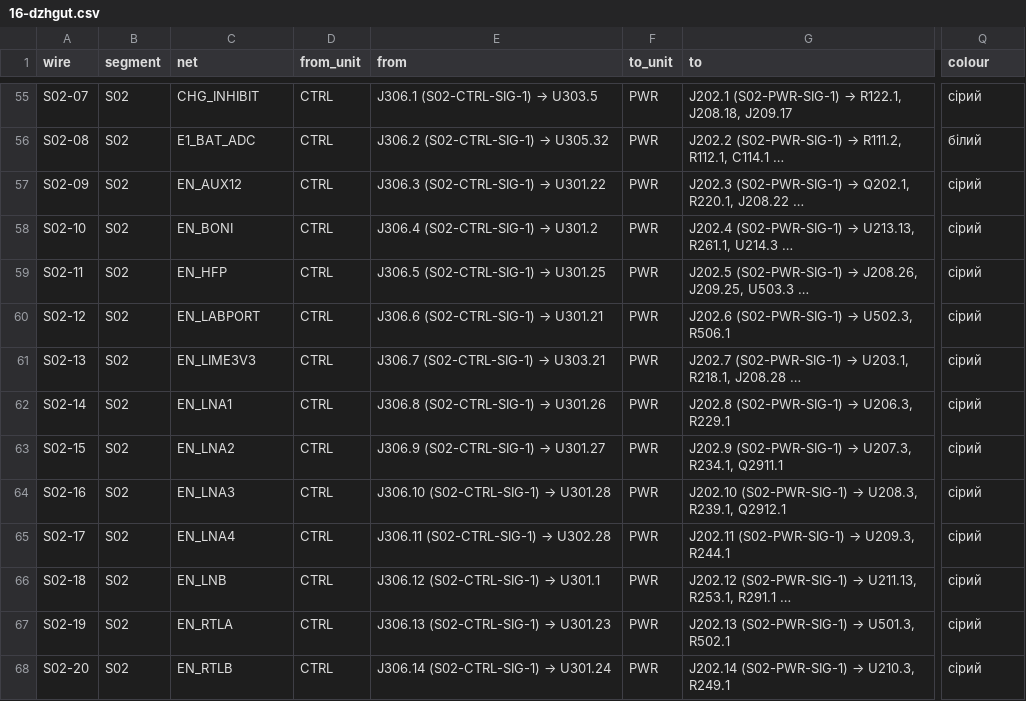
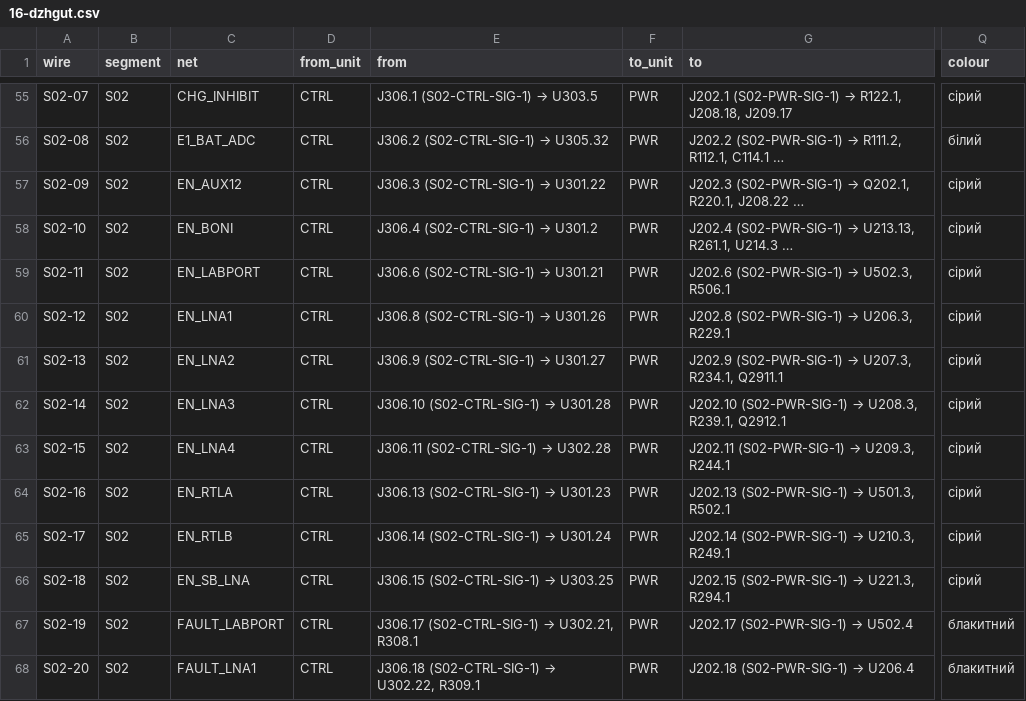
Before and after one commit to lizbeth307/lizbeth307, a CSV file: sat-receiver-audit/build/16-dzhgut.csv, drawn as a sheet; only a part is shown, gaps mark what is left out; the diff covers the shown part only; the diff names each change by its address in the sheet, - before the commit and + after, or states it on an @@ line.

```diff
--- a/sat-receiver-audit/build/16-dzhgut.csv
+++ b/sat-receiver-audit/build/16-dzhgut.csv
-C59 (net): EN_HFP
+C59 (net): EN_LABPORT
@@ E59 (from): J306.5 (S02-CTRL-SIG-1) → U301.25 → J306.6 (S02-CTRL-SIG-1) → U301.21 @@
@@ G59 (to): J202.5 (S02-PWR-SIG-1) → J208.26, J209.25, U503.3 … → J202.6 (S02-PWR-SIG-1) → U502.3, R506.1 @@
-C60 (net): EN_LABPORT
+C60 (net): EN_LNA1
@@ E60 (from): J306.6 (S02-CTRL-SIG-1) → U301.21 → J306.8 (S02-CTRL-SIG-1) → U301.26 @@
@@ G60 (to): J202.6 (S02-PWR-SIG-1) → U502.3, R506.1 → J202.8 (S02-PWR-SIG-1) → U206.3, R229.1 @@
-C61 (net): EN_LIME3V3
+C61 (net): EN_LNA2
@@ E61 (from): J306.7 (S02-CTRL-SIG-1) → U303.21 → J306.9 (S02-CTRL-SIG-1) → U301.27 @@
@@ G61 (to): J202.7 (S02-PWR-SIG-1) → U203.1, R218.1, J208.28 … → J202.9 (S02-PWR-SIG-1) → U207.3, R234.1, Q2911.1 @@
-C62 (net): EN_LNA1
+C62 (net): EN_LNA3
@@ E62 (from): J306.8 (S02-CTRL-SIG-1) → U301.26 → J306.10 (S02-CTRL-SIG-1) → U301.28 @@
@@ G62 (to): J202.8 (S02-PWR-SIG-1) → U206.3, R229.1 → J202.10 (S02-PWR-SIG-1) → U208.3, R239.1, Q2912.1 @@
-C63 (net): EN_LNA2
+C63 (net): EN_LNA4
@@ E63 (from): J306.9 (S02-CTRL-SIG-1) → U301.27 → J306.11 (S02-CTRL-SIG-1) → U302.28 @@
@@ G63 (to): J202.9 (S02-PWR-SIG-1) → U207.3, R234.1, Q2911.1 → J202.11 (S02-PWR-SIG-1) → U209.3, R244.1 @@
-C64 (net): EN_LNA3
+C64 (net): EN_RTLA
@@ E64 (from): J306.10 (S02-CTRL-SIG-1) → U301.28 → J306.13 (S02-CTRL-SIG-1) → U301.23 @@
@@ G64 (to): J202.10 (S02-PWR-SIG-1) → U208.3, R239.1, Q2912.1 → J202.13 (S02-PWR-SIG-1) → U501.3, R502.1 @@
-C65 (net): EN_LNA4
+C65 (net): EN_RTLB
@@ E65 (from): J306.11 (S02-CTRL-SIG-1) → U302.28 → J306.14 (S02-CTRL-SIG-1) → U301.24 @@
@@ G65 (to): J202.11 (S02-PWR-SIG-1) → U209.3, R244.1 → J202.14 (S02-PWR-SIG-1) → U210.3, R249.1 @@
-C66 (net): EN_LNB
+C66 (net): EN_SB_LNA
@@ E66 (from): J306.12 (S02-CTRL-SIG-1) → U301.1 → J306.15 (S02-CTRL-SIG-1) → U303.25 @@
@@ G66 (to): J202.12 (S02-PWR-SIG-1) → U211.13, R253.1, R291.1 … → J202.15 (S02-PWR-SIG-1) → U221.3, R294.1 @@
-C67 (net): EN_RTLA
+C67 (net): FAULT_LABPORT
@@ E67 (from): J306.13 (S02-CTRL-SIG-1) → U301.23 → J306.17 (S02-CTRL-SIG-1) → U302.21, R308.1 @@
@@ G67 (to): J202.13 (S02-PWR-SIG-1) → U501.3, R502.1 → J202.17 (S02-PWR-SIG-1) → U502.4 @@
-Q67:Q68 (colour): сірий
+Q67:Q68 (colour): блакитний
-C68 (net): EN_RTLB
+C68 (net): FAULT_LNA1
@@ E68 (from): J306.14 (S02-CTRL-SIG-1) → U301.24 → J306.18 (S02-CTRL-SIG-1) → U302.22, R309.1 @@
@@ G68 (to): J202.14 (S02-PWR-SIG-1) → U210.3, R249.1 → J202.18 (S02-PWR-SIG-1) → U206.4 @@
```
Also changed, not shown: 111 edited cells elsewhere in this file, sat-receiver-audit/build/16-dzhgut-pidsumok.csv, sat-receiver-audit/build/16-dzhgut-rozyemy.csv, 5 other files.
